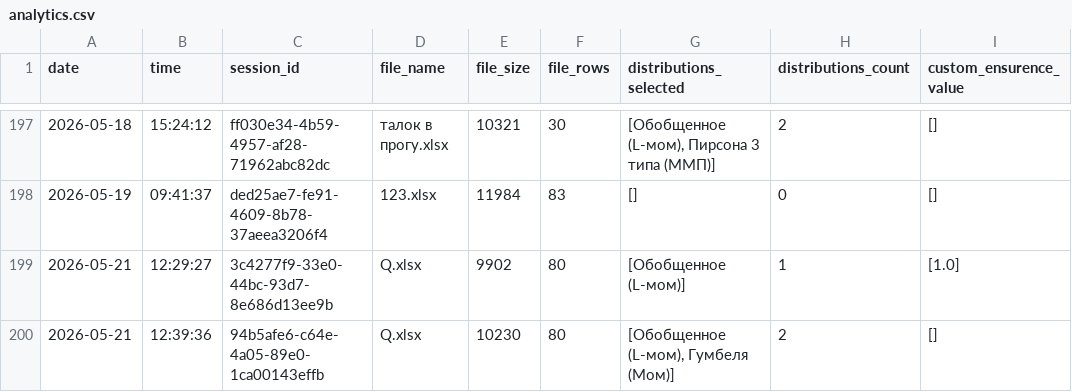
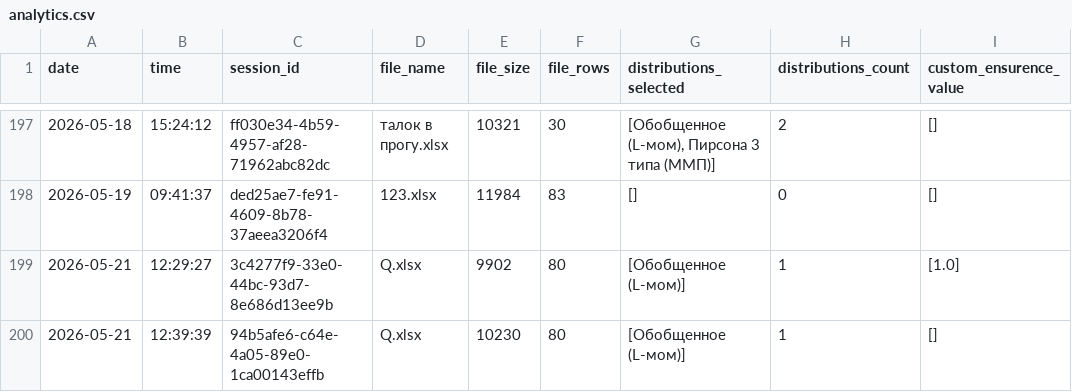
Before and after one commit to IliaKurdukov/the_security_curves, a CSV file: analytics.csv, drawn as a sheet; only a part is shown, gaps mark what is left out.

Commit message:
Update analytics: 2026-05-21 12:39

```diff
--- a/analytics.csv
+++ b/analytics.csv
@@ -199,2 +199,2 @@ date;time;session_id;file_name;file_size;file_rows;distributions_selected;distri
 2026-05-21;12:29:27;3c4277f9-33e0-44bc-93d7-8e686d13ee9b;Q.xlsx;9902;80;[Обобщенное (L-мом)];1;[1.0]
-2026-05-21;12:39:36;94b5afe6-c64e-4a05-89e0-1ca00143effb;Q.xlsx;10230;80;[Обобщенное (L-мом), Гумбеля (Мом)];2;[]
+2026-05-21;12:39:39;94b5afe6-c64e-4a05-89e0-1ca00143effb;Q.xlsx;10230;80;[Обобщенное (L-мом)];1;[]
```
